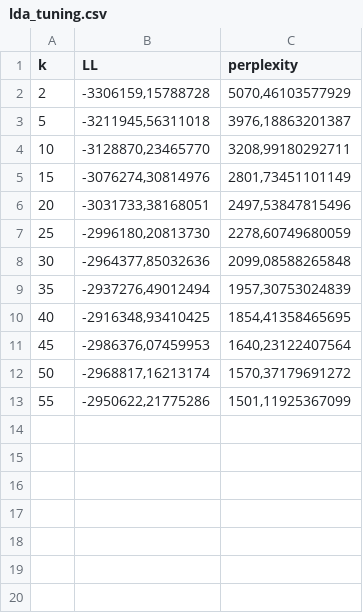
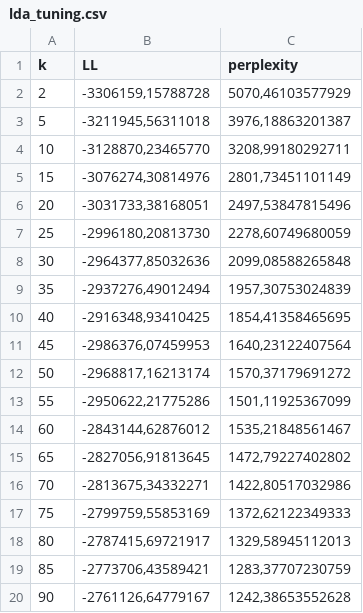
Before and after one commit to tuohmas/uh-digimethods, a CSV file: data/lda_tuning.csv, drawn as a sheet; the diff names each change by its address in the sheet, - before the commit and + after, or states it on an @@ line.

Commit message:
Additional ks from 60 thru 90

```diff
--- a/data/lda_tuning.csv
+++ b/data/lda_tuning.csv
+row 14: 60 | -2843144,62876012 | 1535,21848561467
+row 15: 65 | -2827056,91813645 | 1472,79227402802
+row 16: 70 | -2813675,34332271 | 1422,80517032986
+row 17: 75 | -2799759,55853169 | 1372,62122349333
+row 18: 80 | -2787415,69721917 | 1329,58945112013
+row 19: 85 | -2773706,43589421 | 1283,37707230759
+row 20: 90 | -2761126,64779167 | 1242,38653552628
```
